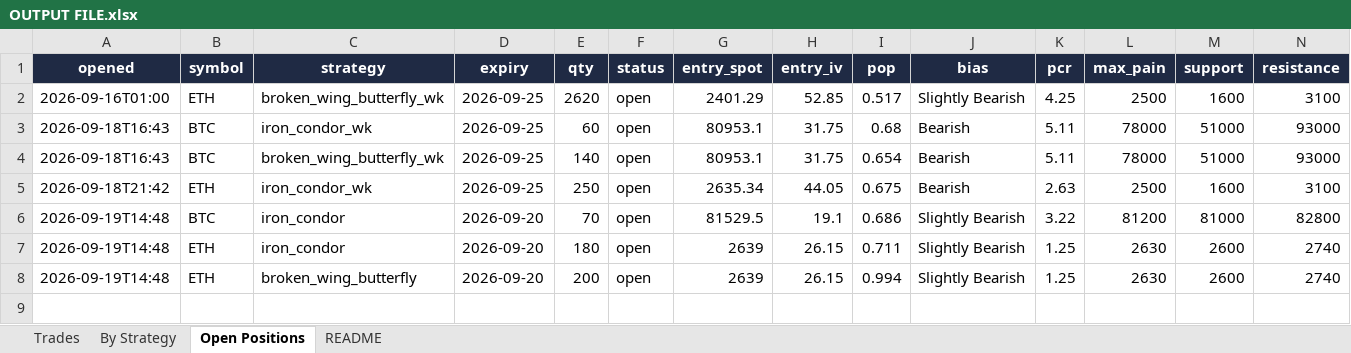
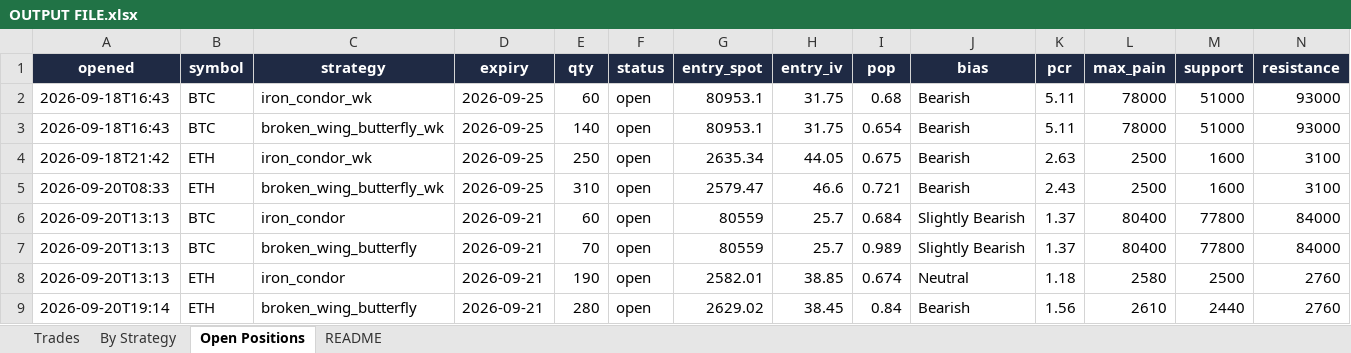
Before and after one commit to Ayushtambi2011/deltahedge-bot, an Excel workbook: OUTPUT FILE.xlsx, sheet Open Positions, drawn as a sheet; only a part is shown; values as stored, in another font and other column widths than the file's, no borders; removed rows and columns are numbered as before the commit, all else as after; rows hold the shown columns only; the diff names each change by its address in the sheet, - before the commit and + after, or states it on an @@ line.

```diff
--- a/OUTPUT FILE.xlsx (sheet Open Positions)
+++ b/OUTPUT FILE.xlsx (sheet Open Positions)
-row 2: 2026-09-16T01:00 | ETH | broken_wing_butterfly_wk | 2026-09-25 | 2620 | open | 2401.29 | 52.85 | 0.517 | Slightly Bearish | 4.25 | 2500 | 1600 | 3100
-row 6: 2026-09-19T14:48 | BTC | iron_condor | 2026-09-20 | 70 | open | 81529.5 | 19.1 | 0.686 | Slightly Bearish | 3.22 | 81200 | 81000 | 82800
-row 7: 2026-09-19T14:48 | ETH | iron_condor | 2026-09-20 | 180 | open | 2639 | 26.15 | 0.711 | Slightly Bearish | 1.25 | 2630 | 2600 | 2740
-row 8: 2026-09-19T14:48 | ETH | broken_wing_butterfly | 2026-09-20 | 200 | open | 2639 | 26.15 | 0.994 | Slightly Bearish | 1.25 | 2630 | 2600 | 2740
+row 5: 2026-09-20T08:33 | ETH | broken_wing_butterfly_wk | 2026-09-25 | 310 | open | 2579.47 | 46.6 | 0.721 | Bearish | 2.43 | 2500 | 1600 | 3100
+row 6: 2026-09-20T13:13 | BTC | iron_condor | 2026-09-21 | 60 | open | 80559 | 25.7 | 0.684 | Slightly Bearish | 1.37 | 80400 | 77800 | 84000
+row 7: 2026-09-20T13:13 | BTC | broken_wing_butterfly | 2026-09-21 | 70 | open | 80559 | 25.7 | 0.989 | Slightly Bearish | 1.37 | 80400 | 77800 | 84000
+row 8: 2026-09-20T13:13 | ETH | iron_condor | 2026-09-21 | 190 | open | 2582.01 | 38.85 | 0.674 | Neutral | 1.18 | 2580 | 2500 | 2760
+row 9: 2026-09-20T19:14 | ETH | broken_wing_butterfly | 2026-09-21 | 280 | open | 2629.02 | 38.45 | 0.84 | Bearish | 1.56 | 2610 | 2440 | 2760
```
Also changed, not shown: sheet Trades, sheet By Strategy, sheet README, 2 other files.
